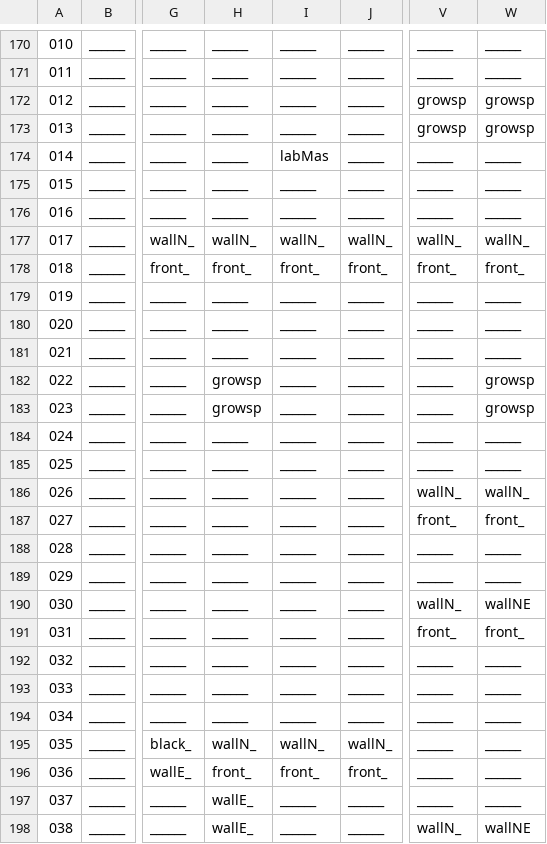
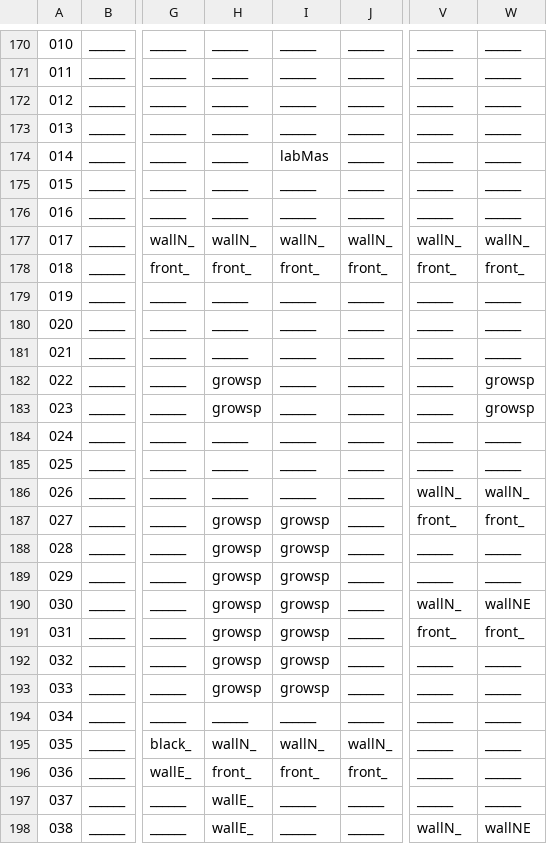
Before and after one commit to WolfgangBischoff/Ceres, a CSV file: src/main/resources/level/capigeni/traineeArea.csv, drawn as a sheet; only a part is shown, gaps mark what is left out; the diff names each change by its address in the sheet, - before the commit and + after, or states it on an @@ line.

Commit message:
bacteria spreads on time

```diff
--- a/src/main/resources/level/capigeni/traineeArea.csv
+++ b/src/main/resources/level/capigeni/traineeArea.csv
-V172:V173: growsp
+V172:V173: ______
-W172:W173: growsp
+W172:W173: ______
-H187:H193: ______
+H187:H193: growsp
-I187:I193: ______
+I187:I193: growsp
```
Also changed, not shown: 8 other files.
